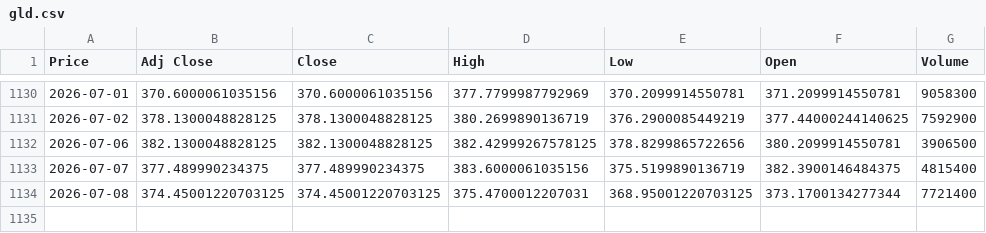
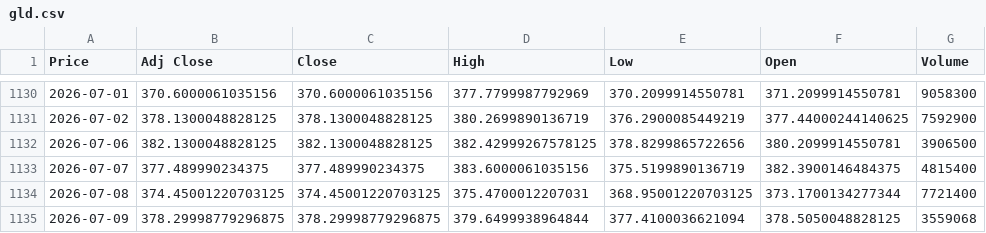
Before and after one commit to edisonsin8888-cyber/lobster-etfs, a CSV file: data/gld.csv, drawn as a sheet; only a part is shown, gaps mark what is left out; the diff names each change by its address in the sheet, - before the commit and + after, or states it on an @@ line.

```diff
--- a/data/gld.csv
+++ b/data/gld.csv
+row 1135: 2026-07-09 | 378.29998779296875 | 378.29998779296875 | 379.6499938964844 | 377.4100036621094 | 378.5050048828125 | 3559068
```
Also changed, not shown: data/qqq.csv, data/spy.csv, 25 other files.
